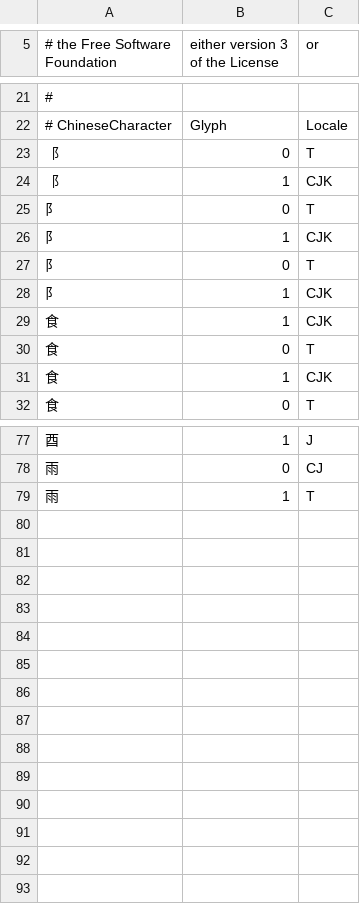
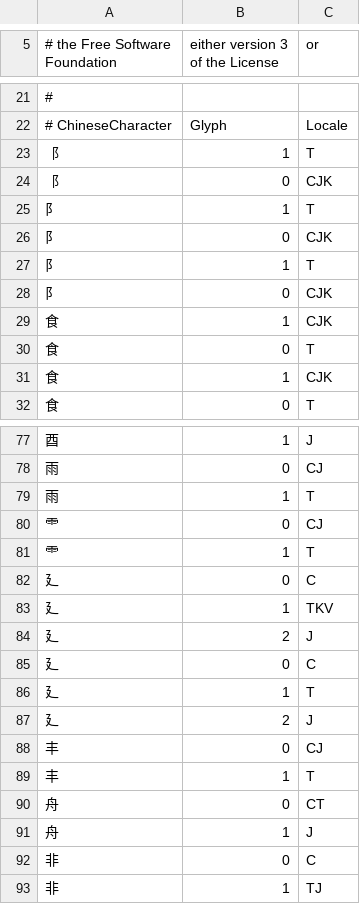
Before and after one commit to rpbissonnette/cjklib, a CSV file: cjklib/data/localecharacterglyph.csv, drawn as a sheet; only a part is shown, gaps mark what is left out; the diff covers the shown part only.

```diff
--- a/cjklib/data/localecharacterglyph.csv
+++ b/cjklib/data/localecharacterglyph.csv
@@ -22,8 +22,8 @@
 # ChineseCharacter, Glyph, Locale
-"⻏",0,T
-"⻏",1,CJK
-"阝",0,T
-"阝",1,CJK
-"⻖",0,T
-"⻖",1,CJK
+"⻏",1,T
+"⻏",0,CJK
+"阝",1,T
+"阝",0,CJK
+"⻖",1,T
+"⻖",0,CJK
 "⻝",1,CJK
@@ -79 +79,15 @@
 "雨",1,T
+"⻗",0,CJ,
+"⻗",1,T,
+"⼵",0,C
+"⼵",1,TKV
+"⼵",2,J
+"廴",0,C,
+"廴",1,T,
+"廴",2,J,
+"丰",0,CJ,
+"丰",1,T,
+"舟",0,CT,
+"舟",1,J,
+"非",0,C,
+"非",1,TJ,
```
Also changed, not shown: 2 added rows, 1 removed row and 22 edited cells elsewhere in this file, cjklib/data/characterdecomposition.csv, cjklib/data/strokeorder.csv.
